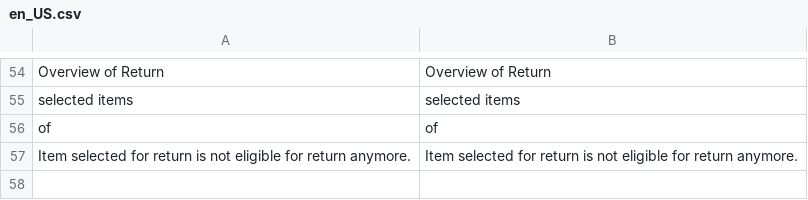
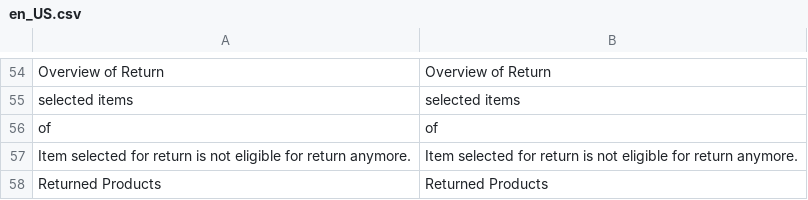
Before and after one commit to spryker/sales-return-gui, a CSV file: data/translation/Zed/en_US.csv, drawn as a sheet; only a part is shown, gaps mark what is left out; the diff names each change by its address in the sheet, - before the commit and + after, or states it on an @@ line.

```diff
--- a/data/translation/Zed/en_US.csv
+++ b/data/translation/Zed/en_US.csv
+row 58: Returned Products | Returned Products
```
Also changed, not shown: data/translation/Zed/de_DE.csv.
